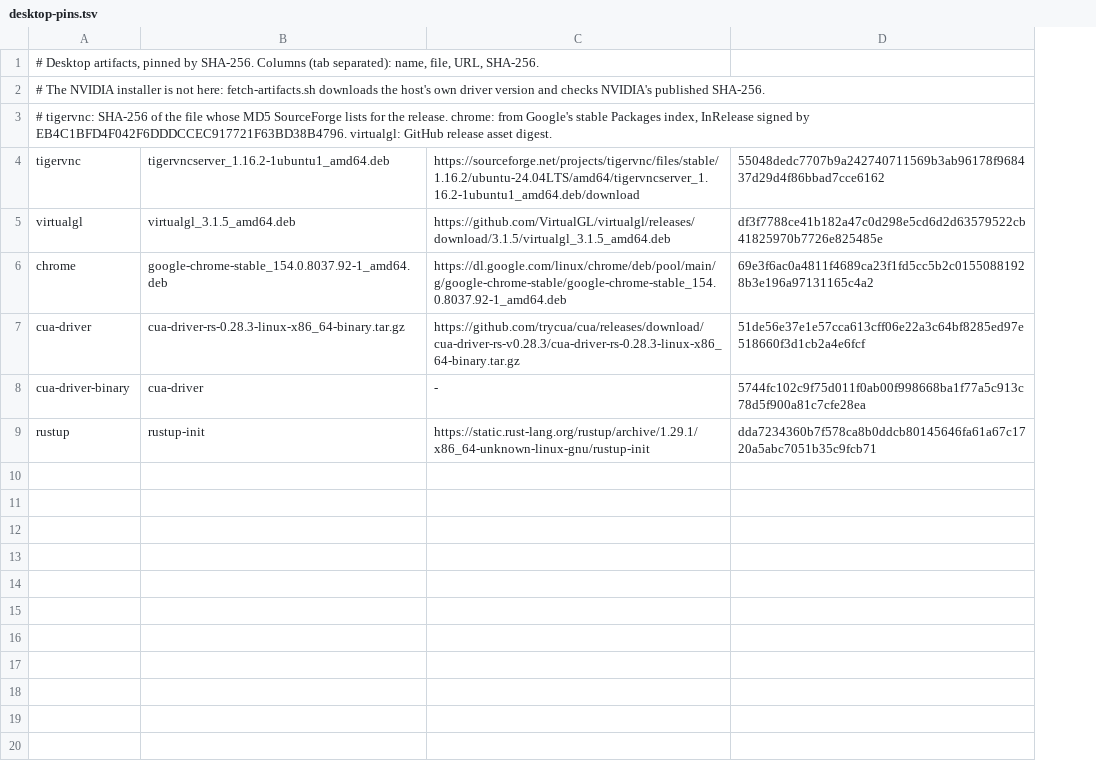
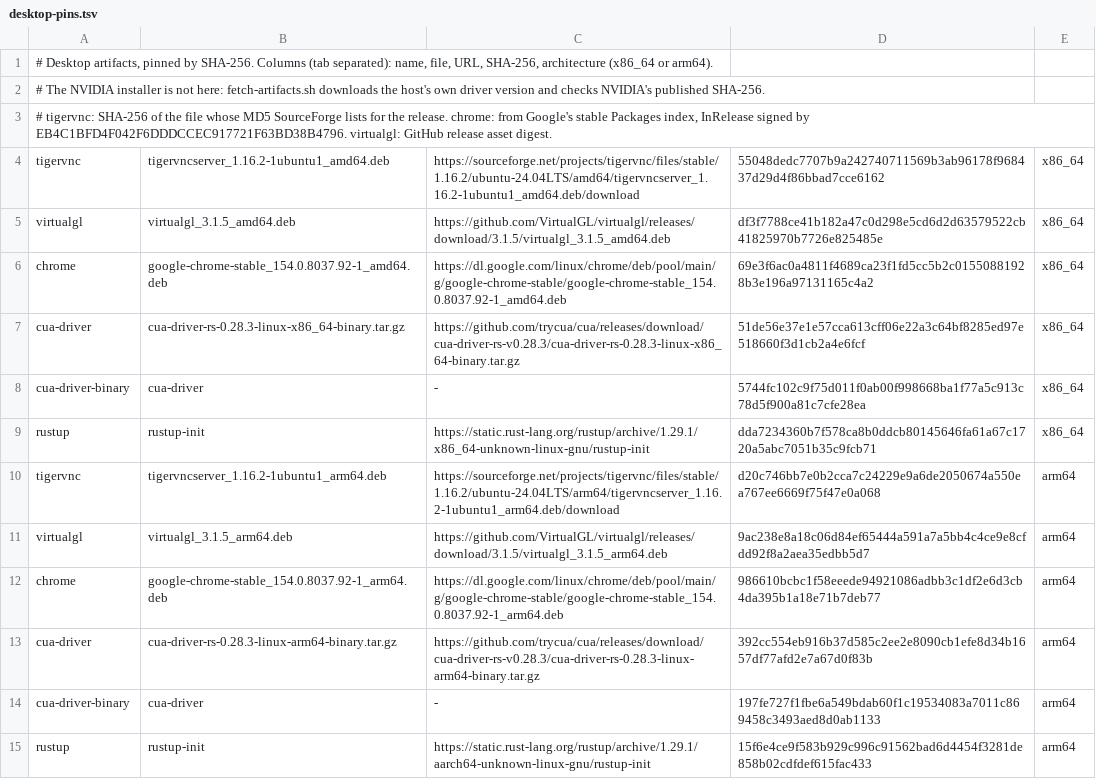
Before and after one commit to ahkohd/bb-box, a TSV file: setup/proxmox-lxc/template/desktop-pins.tsv, drawn as a sheet; the diff names each change by its address in the sheet, - before the commit and + after, or states it on an @@ line.

Commit message:
feat(tart): build a Linux desktop image on arm64 (040) (#246)
desktop-pins.tsv gains an architecture column and arm64 rows for TigerVNC,
VirtualGL, Chrome, Cua Driver and rustup; fetch-artifacts.sh and
customize-desktop.sh pick the rows for the image's architecture.
customize-desktop.sh uses the box user's uid for its session unit, as in a
Tart VM the image's own user has 1000. prepare-linux-image.sh --desktop
builds bb-box-linux-desktop with the CPU-only desktop, boots it once more
and checks the desktop as the box user; its build VM now powers off
cleanly. KIND_INFO's arm64 descriptions no longer say "on a Mac".

```diff
--- a/setup/proxmox-lxc/template/desktop-pins.tsv
+++ b/setup/proxmox-lxc/template/desktop-pins.tsv
+column E, rows 4-9: all x86_64
-A1: …file, URL, SHA-256.
+A1: …file, URL, SHA-256, architecture (x86_64 or arm64).
+row 10: tigervnc | tigervncserver_1.16.2-1ubuntu1_arm64.deb | https://sourceforge.net/projects/tigervnc/files/stable/1.16.2/ubuntu-24.04LTS/arm64/tigervncserver_1.16.2-1ubuntu1_arm64.deb/download | d20c746bb7e0b2cca7c24229e9a6de2050674a550ea767ee6669f75f47e0a068 | arm64
+row 11: virtualgl | virtualgl_3.1.5_arm64.deb | https://github.com/VirtualGL/virtualgl/releases/download/3.1.5/virtualgl_3.1.5_arm64.deb | 9ac238e8a18c06d84ef65444a591a7a5bb4c4ce9e8cfdd92f8a2aea35edbb5d7 | arm64
+row 12: chrome | google-chrome-stable_154.0.8037.92-1_arm64.deb | https://dl.google.com/linux/chrome/deb/pool/main/g/google-chrome-stable/google-chrome-stable_154.0.8037.92-1_arm64.deb | 986610bcbc1f58eeede94921086adbb3c1df2e6d3cb4da395b1a18e71b7deb77 | arm64
+row 13: cua-driver | cua-driver-rs-0.28.3-linux-arm64-binary.tar.gz | https://github.com/trycua/cua/releases/download/cua-driver-rs-v0.28.3/cua-driver-rs-0.28.3-linux-arm64-binary.tar.gz | 392cc554eb916b37d585c2ee2e8090cb1efe8d34b1657df77afd2e7a67d0f83b | arm64
+row 14: cua-driver-binary | cua-driver | - | 197fe727f1fbe6a549bdab60f1c19534083a7011c869458c3493aed8d0ab1133 | arm64
+row 15: rustup | rustup-init | https://static.rust-lang.org/rustup/archive/1.29.1/aarch64-unknown-linux-gnu/rustup-init | 15f6e4ce9f583b929c996c91562bad6d4454f3281de858b02cdfdef615fac433 | arm64
```
Also changed, not shown: 6 other files.
